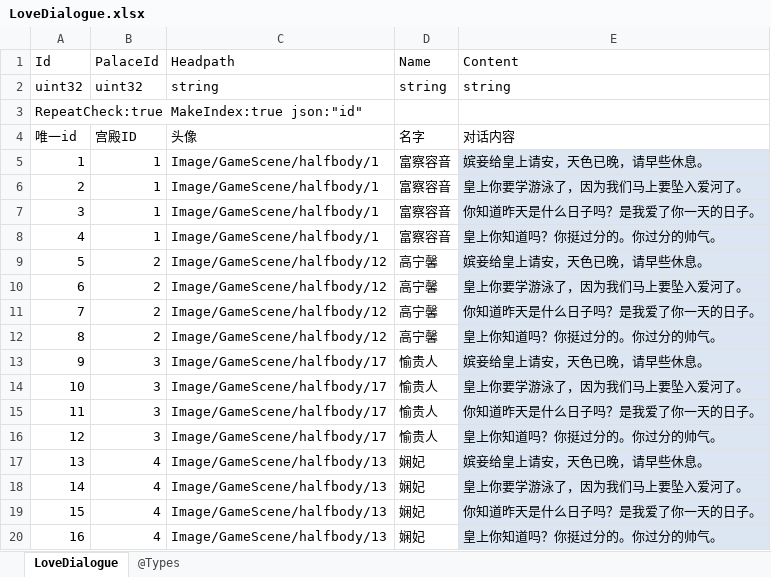
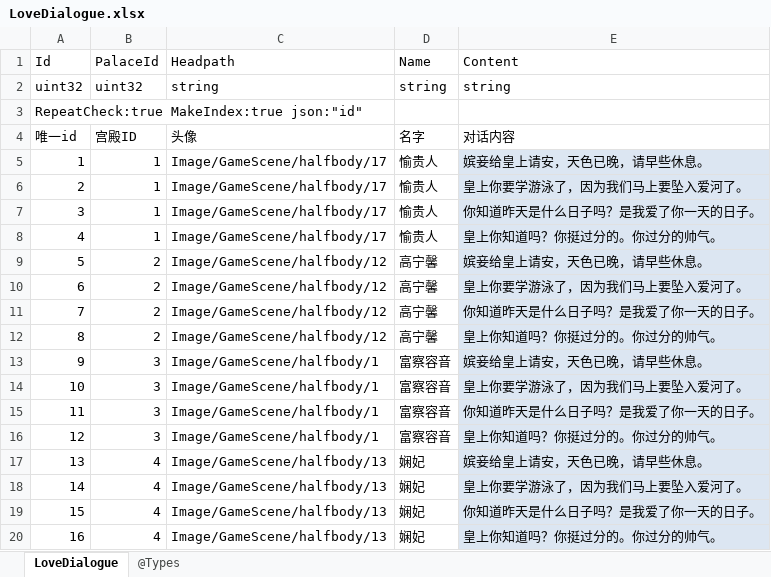
Before and after one commit to gaozhengshuang/familyfight, an Excel workbook: docs/excel/LoveDialogue.xlsx, sheet LoveDialogue, drawn as a sheet; values as stored, in another font and other column widths than the file's, no borders; the diff names each change by its address in the sheet, - before the commit and + after, or states it on an @@ line.

Commit message:
表提交

```diff
--- a/docs/excel/LoveDialogue.xlsx (sheet LoveDialogue)
+++ b/docs/excel/LoveDialogue.xlsx (sheet LoveDialogue)
-C5:C8 (Headpath): Image/GameScene/halfbody/1
+C5:C8 (Headpath): Image/GameScene/halfbody/17
-D5:D8 (Name): 富察容音
+D5:D8 (Name): 愉贵人
-C13:C16 (Headpath): Image/GameScene/halfbody/17
+C13:C16 (Headpath): Image/GameScene/halfbody/1
-D13:D16 (Name): 愉贵人
+D13:D16 (Name): 富察容音
```
